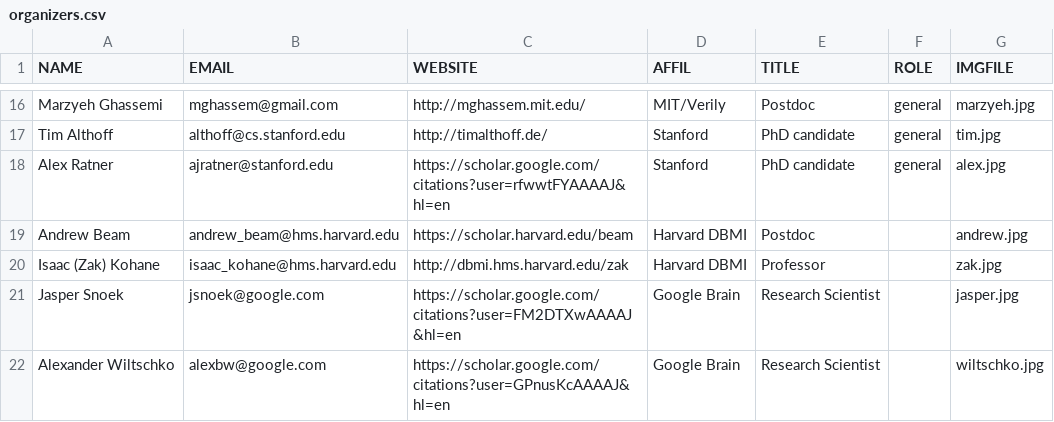
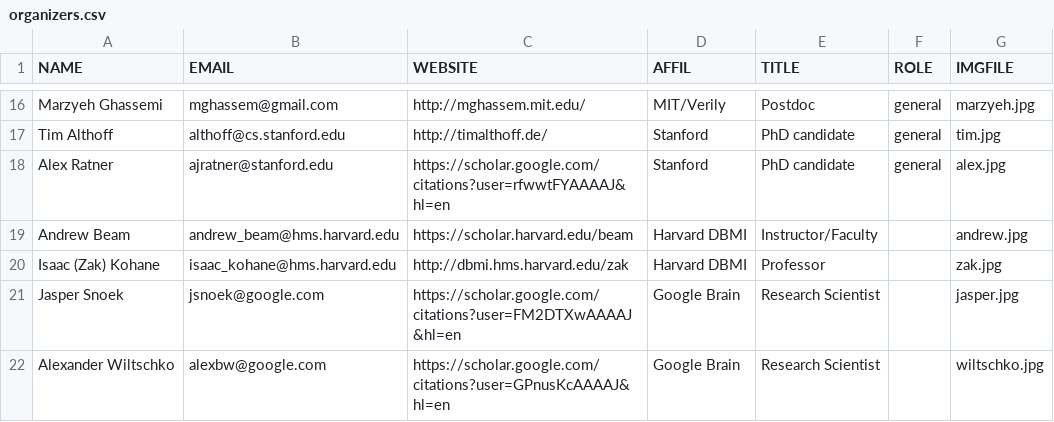
Before and after one commit to ml4health/ml4health.github.io, a CSV file: 2017_content/organizer_data/organizers.csv, drawn as a sheet; only a part is shown, gaps mark what is left out.

Commit message:
FIX jill mesirov's bio unclobbered. beam's affil updated.

```diff
--- a/2017_content/organizer_data/organizers.csv
+++ b/2017_content/organizer_data/organizers.csv
@@ -18,3 +18,3 @@ Tim Althoff,althoff@cs.stanford.edu,http://timalthoff.de/,Stanford,PhD candidate
 Alex Ratner,ajratner@stanford.edu,https://scholar.google.com/citations?user=rfwwtFYAAAAJ&hl=en,Stanford,PhD candidate,general,alex.jpg,
-Andrew Beam,andrew_beam@hms.harvard.edu,https://scholar.harvard.edu/beam,Harvard DBMI,Postdoc,,andrew.jpg
+Andrew Beam,andrew_beam@hms.harvard.edu,https://scholar.harvard.edu/beam,Harvard DBMI,Instructor/Faculty,,andrew.jpg
 Isaac (Zak) Kohane,isaac_kohane@hms.harvard.edu,http://dbmi.hms.harvard.edu/zak,Harvard DBMI,Professor,,zak.jpg
```
Also changed, not shown: 4 other files.
